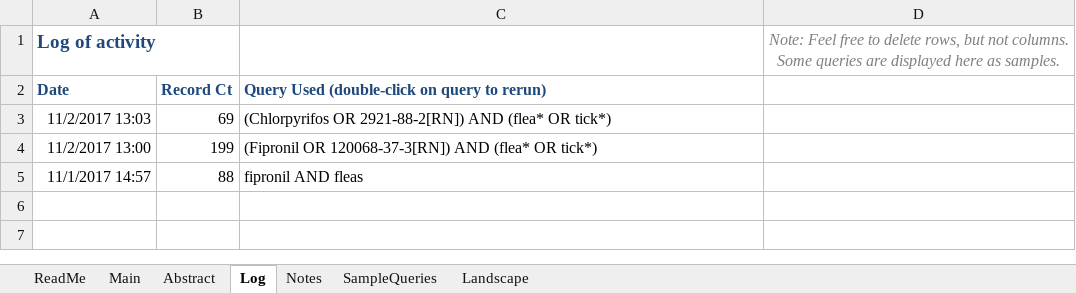
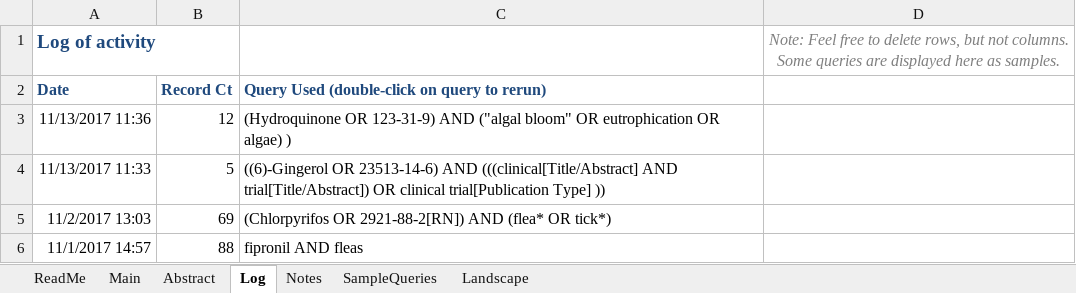
Before and after one commit to USEPA/CompTox-Chemistry-Dashboard-Abstract-Sifter, an Excel workbook: AbstractSifter_v1.xlsm, sheet Log, drawn as a sheet; values as stored, in another font and other column widths than the file's, no borders; charts and pictures not drawn; removed rows and columns are numbered as before the commit, all else as after; the diff names each change by its address in the sheet, - before the commit and + after, or states it on an @@ line.

```diff
--- a/AbstractSifter_v1.xlsm (sheet Log)
+++ b/AbstractSifter_v1.xlsm (sheet Log)
+row 3: 11/13/2017 11:36 | 12 | (Hydroquinone OR 123-31-9) AND ("algal bloom" OR eutrophication OR algae) )
+row 4: 11/13/2017 11:33 | 5 | ((6)-Gingerol OR 23513-14-6) AND (((clinical[Title/Abstract] AND trial[Title/Abstract]) OR clinical trial[Publication Type] ))
-row 4: 11/2/2017 13:00 | 199 | (Fipronil OR 120068-37-3[RN]) AND (flea* OR tick*)
```
Also changed, not shown: sheet Landscape, sheet Abstract, sheet Main, sheet ReadMe, hidden cells, charts or pictures.
